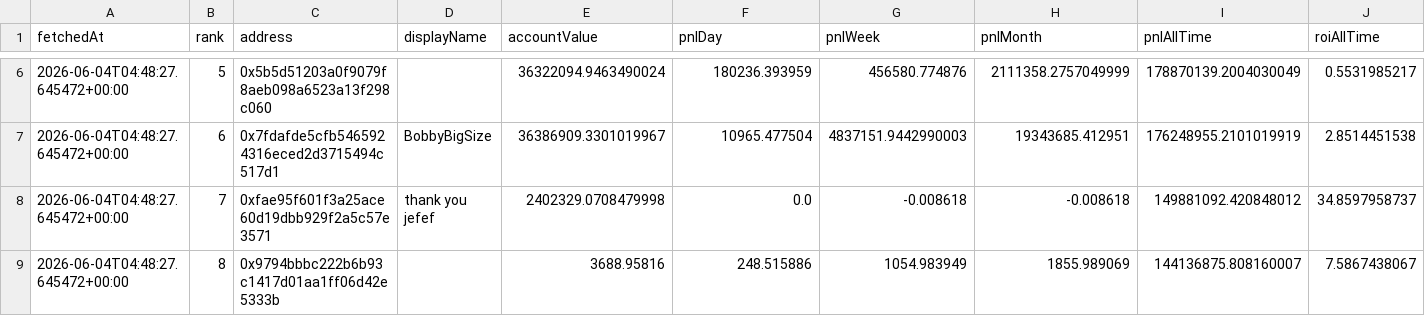
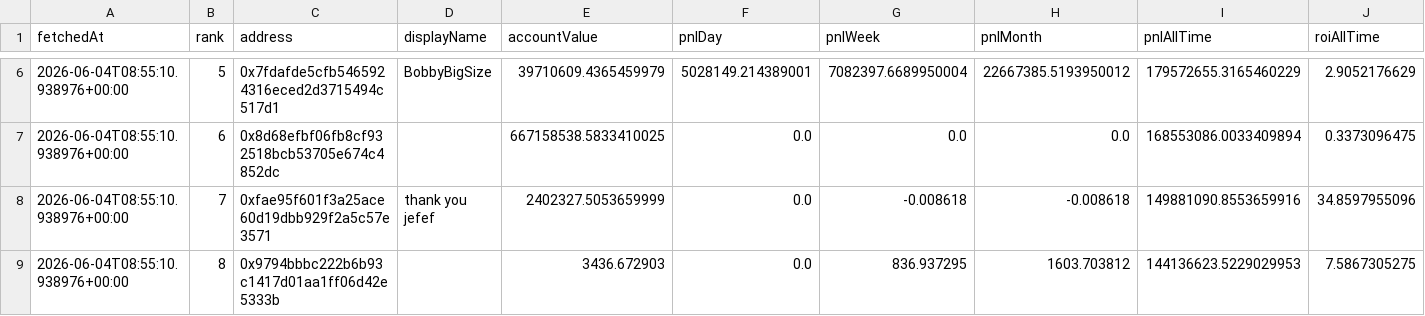
Before and after one commit to kushagra93/hl-top-traders, a CSV file: latest_traders.csv, drawn as a sheet; only a part is shown, gaps mark what is left out; the diff covers the shown part only; the diff names each change by its address in the sheet, - before the commit and + after, or states it on an @@ line.

```diff
--- a/latest_traders.csv
+++ b/latest_traders.csv
-A6:A9 (fetchedAt): 2026-06-04T04:48:27.645472+00:00
+A6:A9 (fetchedAt): 2026-06-04T08:55:10.938976+00:00
-C6 (address): 0x5b5d51203a0f9079f8aeb098a6523a13f298c060
+C6 (address): 0x7fdafde5cfb5465924316eced2d3715494c517d1
-D6 (displayName): (empty)
+D6 (displayName): BobbyBigSize
-E6 (accountValue): 36322094.9463490024
+E6 (accountValue): 39710609.4365459979
-F6 (pnlDay): 180236.393959
+F6 (pnlDay): 5028149.214389001
-G6 (pnlWeek): 456580.774876
+G6 (pnlWeek): 7082397.6689950004
-H6 (pnlMonth): 2111358.2757049999
+H6 (pnlMonth): 22667385.5193950012
-I6 (pnlAllTime): 178870139.2004030049
+I6 (pnlAllTime): 179572655.3165460229
-J6 (roiAllTime): 0.5531985217
+J6 (roiAllTime): 2.9052176629
-C7 (address): 0x7fdafde5cfb5465924316eced2d3715494c517d1
+C7 (address): 0x8d68efbf06fb8cf932518bcb53705e674c4852dc
-D7 (displayName): BobbyBigSize
+D7 (displayName): (empty)
-E7 (accountValue): 36386909.3301019967
+E7 (accountValue): 667158538.5833410025
-F7 (pnlDay): 10965.477504
+F7 (pnlDay): 0.0
-G7 (pnlWeek): 4837151.9442990003
+G7 (pnlWeek): 0.0
-H7 (pnlMonth): 19343685.412951
+H7 (pnlMonth): 0.0
-I7 (pnlAllTime): 176248955.2101019919
+I7 (pnlAllTime): 168553086.0033409894
-J7 (roiAllTime): 2.8514451538
+J7 (roiAllTime): 0.3373096475
-E8 (accountValue): 2402329.0708479998
+E8 (accountValue): 2402327.5053659999
-I8 (pnlAllTime): 149881092.420848012
+I8 (pnlAllTime): 149881090.8553659916
-J8 (roiAllTime): 34.8597958737
+J8 (roiAllTime): 34.8597955096
-E9 (accountValue): 3688.95816
+E9 (accountValue): 3436.672903
-F9 (pnlDay): 248.515886
+F9 (pnlDay): 0.0
-G9 (pnlWeek): 1054.983949
+G9 (pnlWeek): 836.937295
-H9 (pnlMonth): 1855.989069
+H9 (pnlMonth): 1603.703812
-I9 (pnlAllTime): 144136875.808160007
+I9 (pnlAllTime): 144136623.5229029953
-J9 (roiAllTime): 7.5867438067
+J9 (roiAllTime): 7.5867305275
```
Also changed, not shown: 50 edited cells elsewhere in this file, latest_positions.csv, 1 other file.
